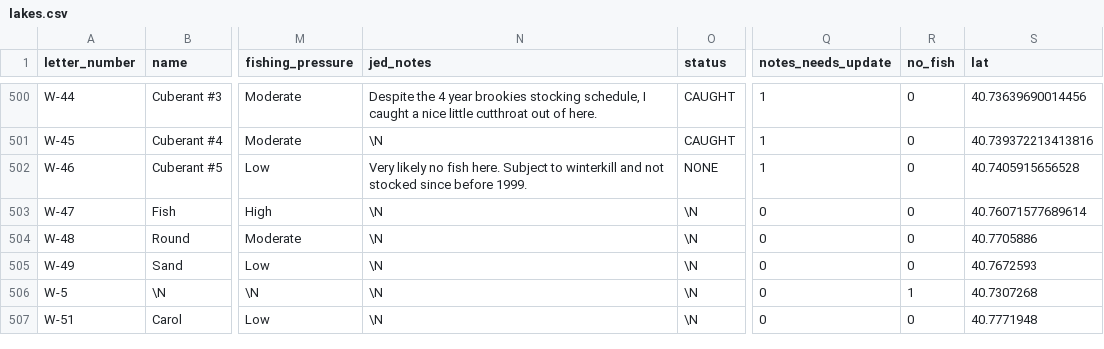
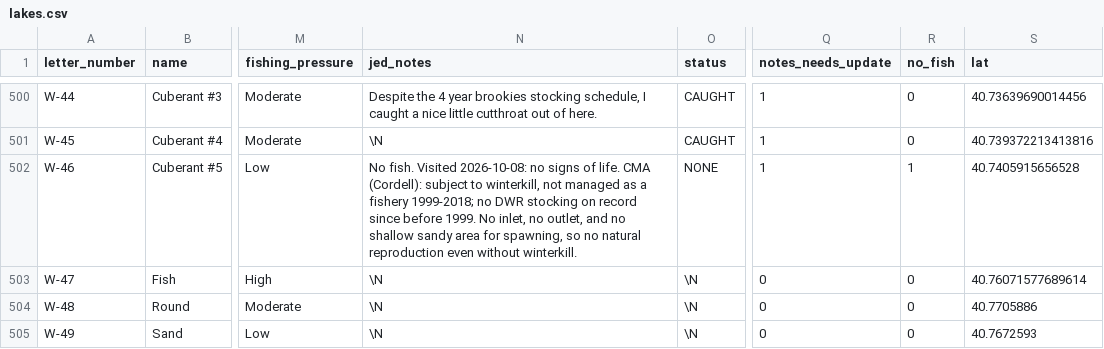
Before and after one commit to jedwood/uintas100, a CSV file: data/seeds/lakes.csv, drawn as a sheet; only a part is shown, gaps mark what is left out; the shorter side is filled out with more unchanged rows; the diff names each change by its address in the sheet, - before the commit and + after, or states it on an @@ line.

```diff
--- a/data/seeds/lakes.csv
+++ b/data/seeds/lakes.csv
-N502 (jed_notes): Very likely no fish here. Subject to winterkill and not stocked since before 1999.
+N502 (jed_notes): No fish. Visited 2026-10-08: no signs of life. CMA (Cordell): subject to winterkill, not managed as a fishery 1999-2018; no DWR stocking on record since before 1999. No inlet, no outlet, and no shallow sandy area for spawning, so no natural reproduction even without winterkill.
-R502 (no_fish): 0
+R502 (no_fish): 1
```
Also changed, not shown: 6 other files.
